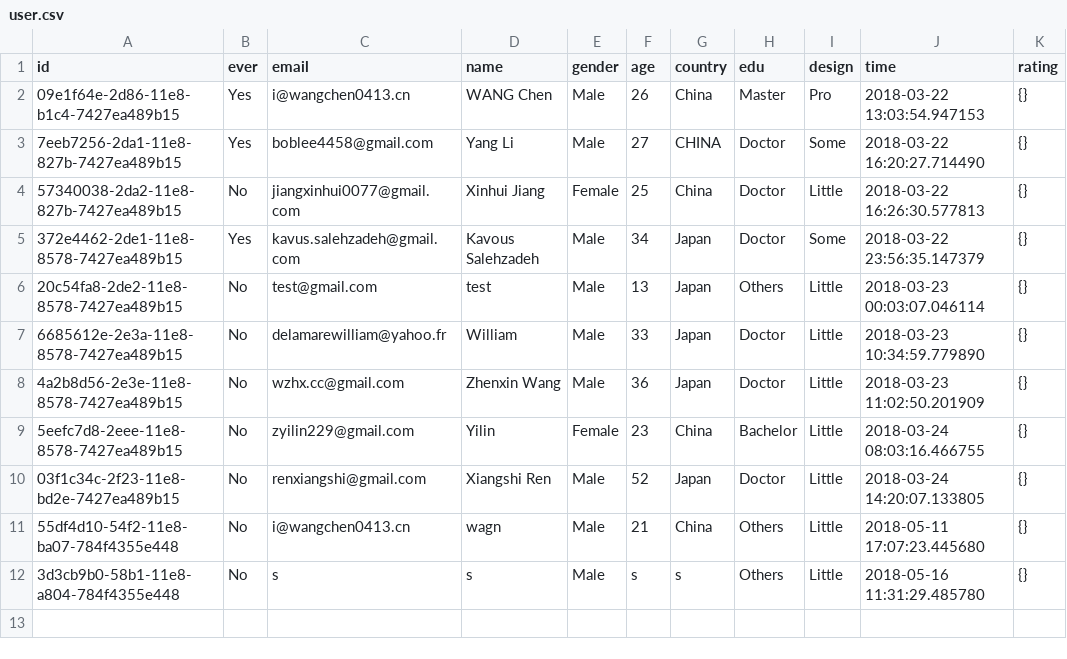
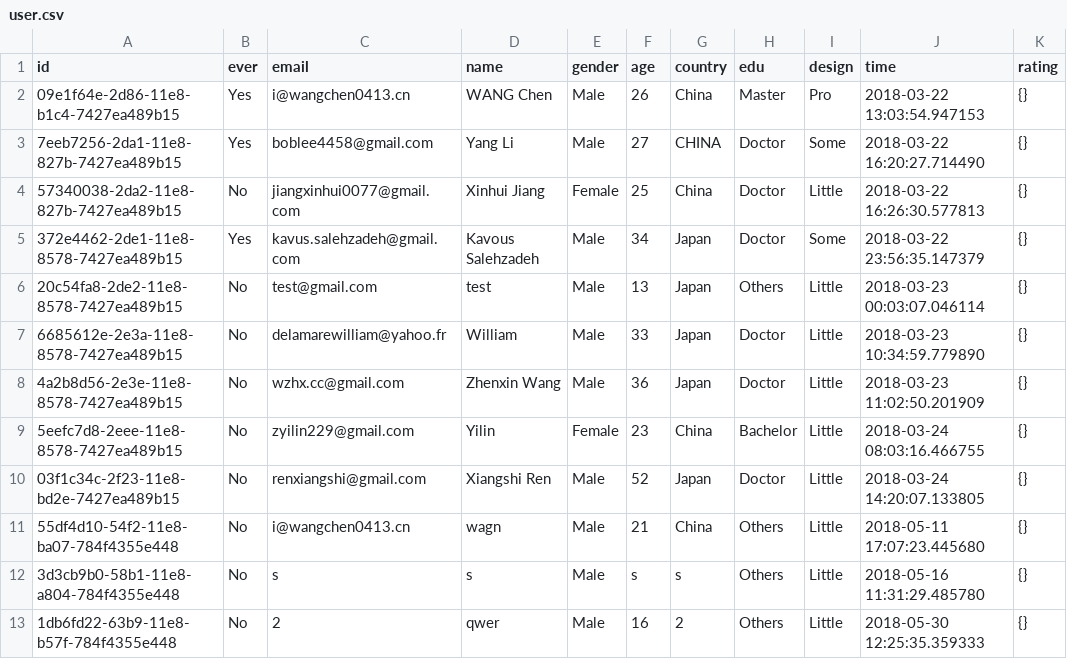
Before and after one commit to CranberryWong/CHEC-Renlab, a CSV file: data/user.csv, drawn as a sheet.

```diff
--- a/data/user.csv
+++ b/data/user.csv
@@ -12 +12,2 @@ id,ever,email,name,gender,age,country,edu,design,time,rating
 3d3cb9b0-58b1-11e8-a804-784f4355e448,No,s,s,Male,s,s,Others,Little,2018-05-16 11:31:29.485780,{}
+1db6fd22-63b9-11e8-b57f-784f4355e448,No,2,qwer,Male,16,2,Others,Little,2018-05-30 12:25:35.359333,{}
```
Also changed, not shown: data/webpage.csv.
